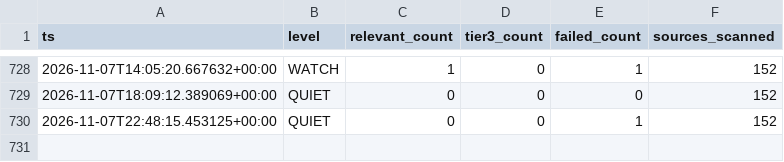
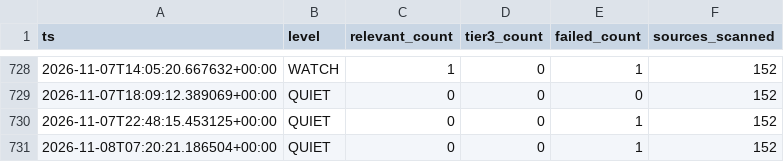
Before and after one commit to andrejsvorobjovs/baltic-monitor-site, a CSV file: history_export.csv, drawn as a sheet; only a part is shown, gaps mark what is left out.

```diff
--- a/history_export.csv
+++ b/history_export.csv
@@ -730 +730,2 @@ ts,level,relevant_count,tier3_count,failed_count,sources_scanned
 2026-11-07T22:48:15.453125+00:00,QUIET,0,0,1,152
+2026-11-08T07:20:21.186504+00:00,QUIET,0,0,1,152
```
Also changed, not shown: escalation_export.csv, 4 other files.
